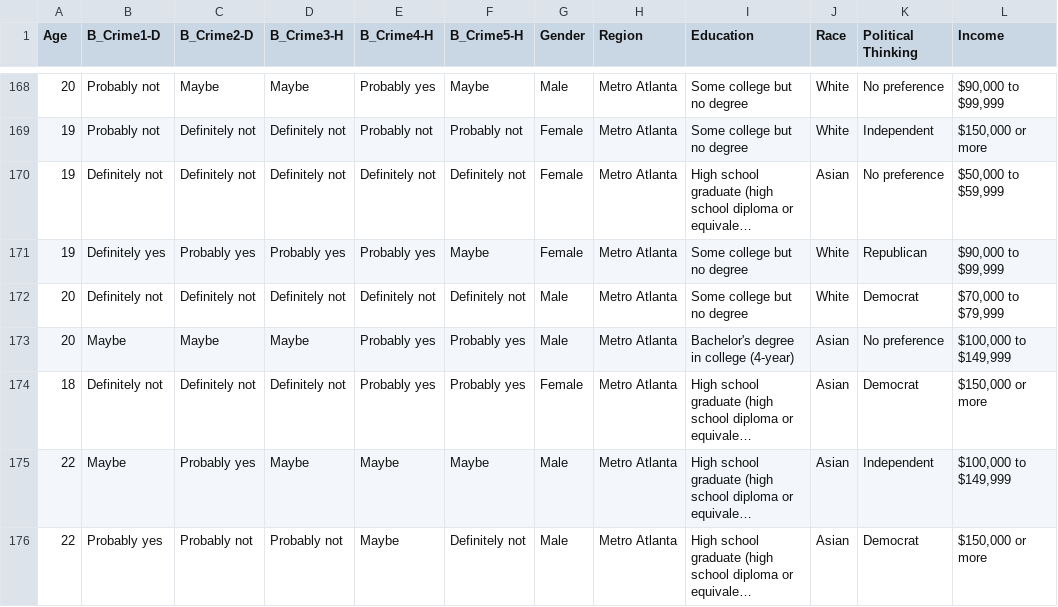
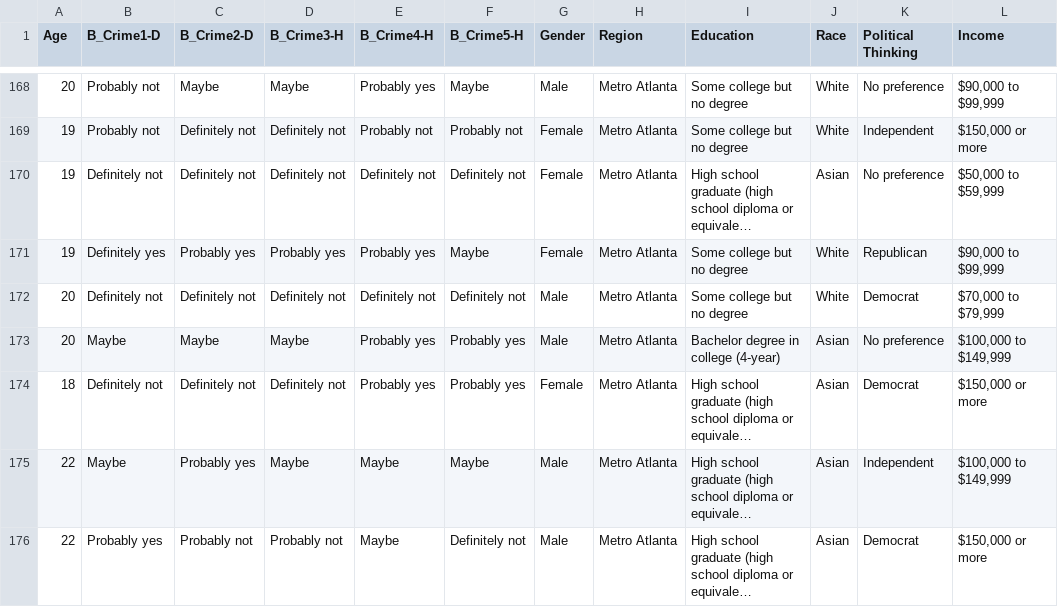
Before and after one commit to Thepadilha/ProjectGatech_Emily, a CSV file: data_v3reduced.csv, drawn as a sheet; only a part is shown, gaps mark what is left out; long unchanged cells end in …; the diff covers the shown part only; the diff names each change by its address in the sheet, - before the commit and + after, or states it on an @@ line.

```diff
--- a/data_v3reduced.csv
+++ b/data_v3reduced.csv
-I173 (Education): Bachelor's degree in college (4-year)
+I173 (Education): Bachelor degree in college (4-year)
```
Also changed, not shown: 22 edited cells elsewhere in this file.
